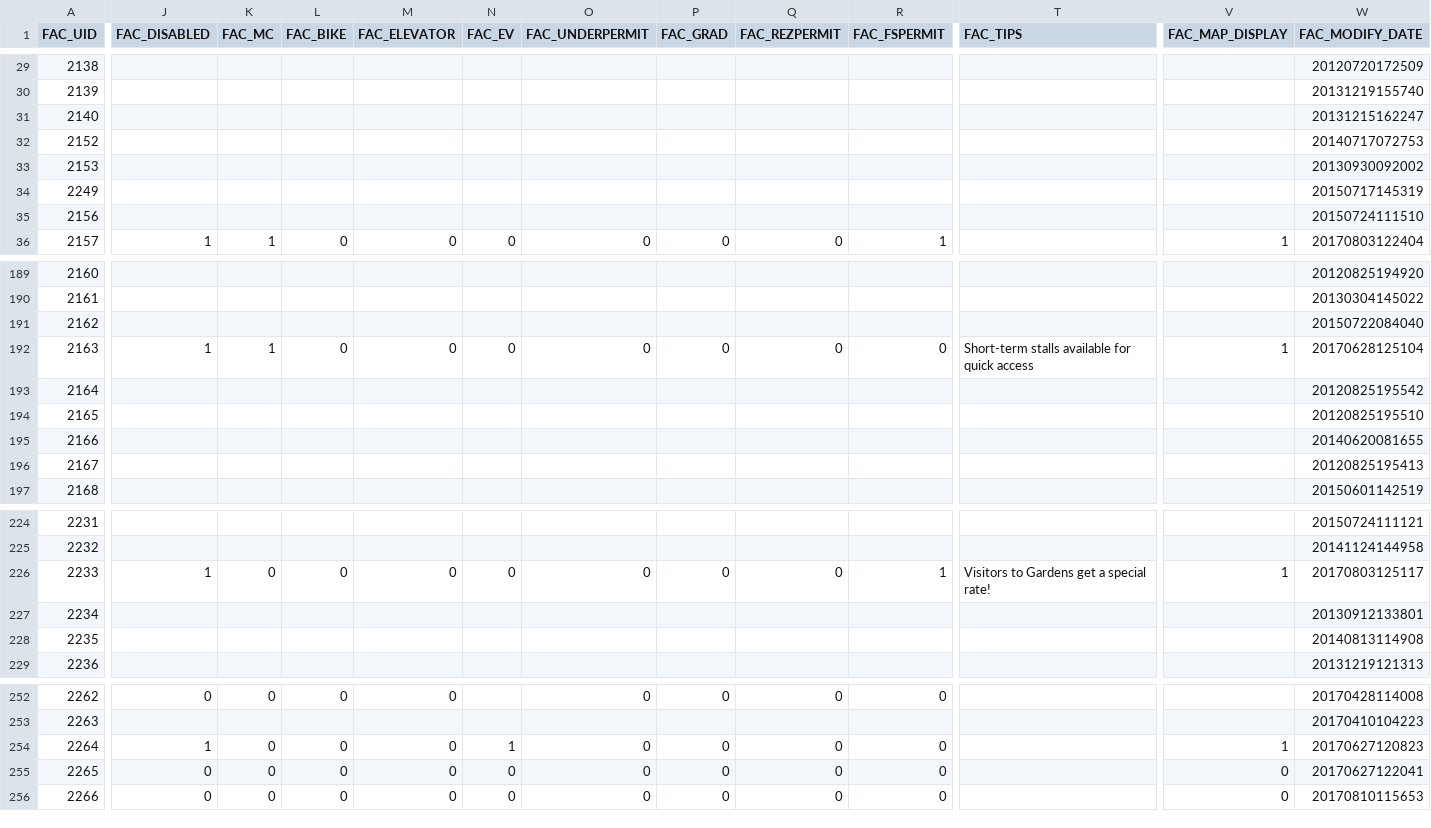
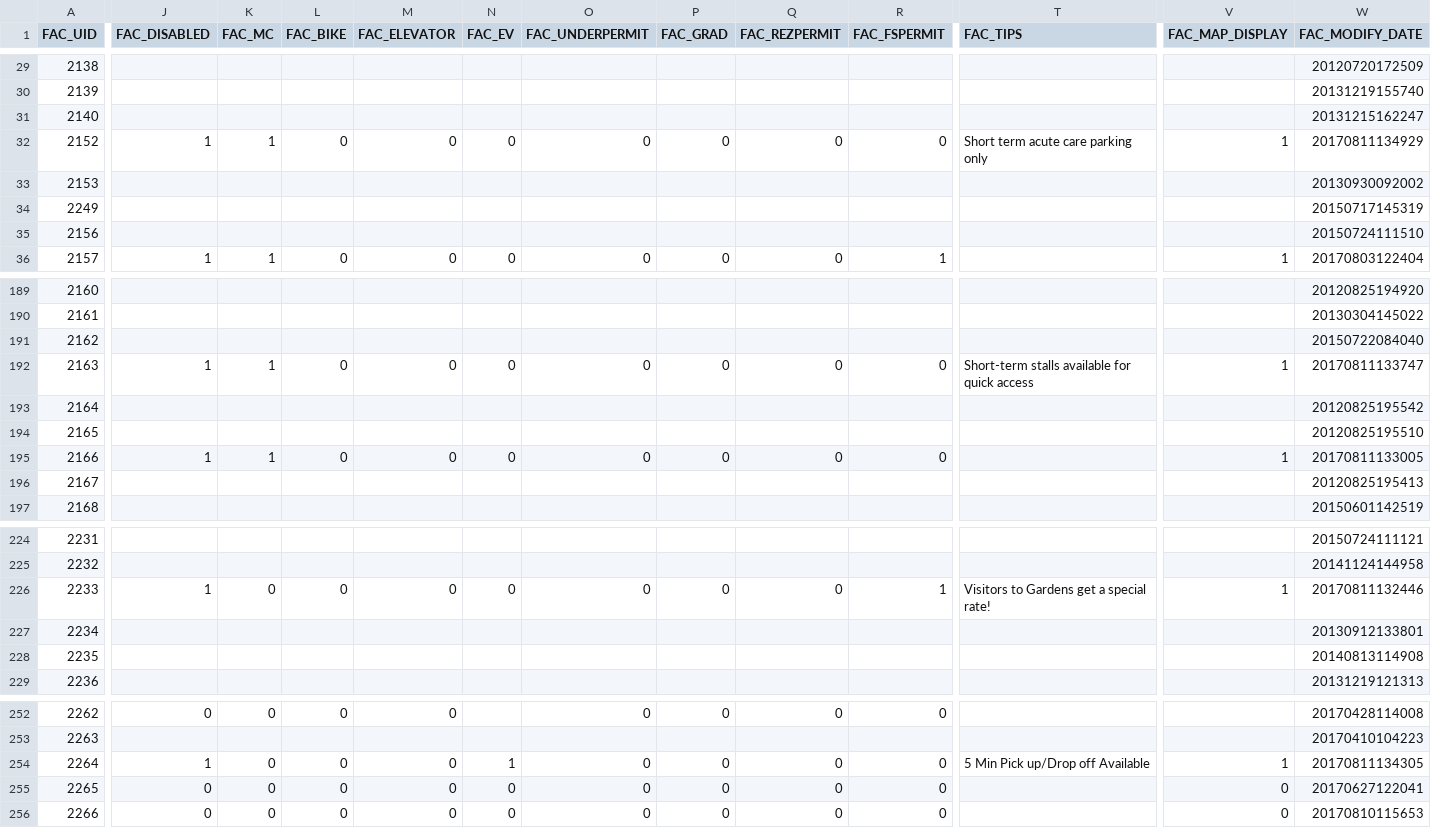
Before and after one commit to UBCGeodata/ubcv-parking, a CSV file: csv/ubcv_parking_facilities.csv, drawn as a sheet; only a part is shown, gaps mark what is left out; the diff covers the shown part only; the diff names each change by its address in the sheet, - before the commit and + after, or states it on an @@ line.

Commit message:
data refresh

```diff
--- a/csv/ubcv_parking_facilities.csv
+++ b/csv/ubcv_parking_facilities.csv
-J32 (FAC_DISABLED): (empty)
+J32 (FAC_DISABLED): 1
-K32 (FAC_MC): (empty)
+K32 (FAC_MC): 1
-L32 (FAC_BIKE): (empty)
+L32 (FAC_BIKE): 0
-M32 (FAC_ELEVATOR): (empty)
+M32 (FAC_ELEVATOR): 0
-N32 (FAC_EV): (empty)
+N32 (FAC_EV): 0
-O32 (FAC_UNDERPERMIT): (empty)
+O32 (FAC_UNDERPERMIT): 0
-P32 (FAC_GRAD): (empty)
+P32 (FAC_GRAD): 0
-Q32 (FAC_REZPERMIT): (empty)
+Q32 (FAC_REZPERMIT): 0
-R32 (FAC_FSPERMIT): (empty)
+R32 (FAC_FSPERMIT): 0
-T32 (FAC_TIPS): (empty)
+T32 (FAC_TIPS): Short term acute care parking only
-V32 (FAC_MAP_DISPLAY): (empty)
+V32 (FAC_MAP_DISPLAY): 1
-W32 (FAC_MODIFY_DATE): 20140717072753
+W32 (FAC_MODIFY_DATE): 20170811134929
-W192 (FAC_MODIFY_DATE): 20170628125104
+W192 (FAC_MODIFY_DATE): 20170811133747
-J195 (FAC_DISABLED): (empty)
+J195 (FAC_DISABLED): 1
-K195 (FAC_MC): (empty)
+K195 (FAC_MC): 1
-L195 (FAC_BIKE): (empty)
+L195 (FAC_BIKE): 0
-M195 (FAC_ELEVATOR): (empty)
+M195 (FAC_ELEVATOR): 0
-N195 (FAC_EV): (empty)
+N195 (FAC_EV): 0
-O195 (FAC_UNDERPERMIT): (empty)
+O195 (FAC_UNDERPERMIT): 0
-P195 (FAC_GRAD): (empty)
+P195 (FAC_GRAD): 0
-Q195 (FAC_REZPERMIT): (empty)
+Q195 (FAC_REZPERMIT): 0
-R195 (FAC_FSPERMIT): (empty)
+R195 (FAC_FSPERMIT): 0
-V195 (FAC_MAP_DISPLAY): (empty)
+V195 (FAC_MAP_DISPLAY): 1
-W195 (FAC_MODIFY_DATE): 20140620081655
+W195 (FAC_MODIFY_DATE): 20170811133005
-W226 (FAC_MODIFY_DATE): 20170803125117
+W226 (FAC_MODIFY_DATE): 20170811132446
-T254 (FAC_TIPS): (empty)
+T254 (FAC_TIPS): 5 Min Pick up/Drop off Available
-W254 (FAC_MODIFY_DATE): 20170627120823
+W254 (FAC_MODIFY_DATE): 20170811134305
```
Also changed, not shown: 12 edited cells elsewhere in this file, 2 other files.
